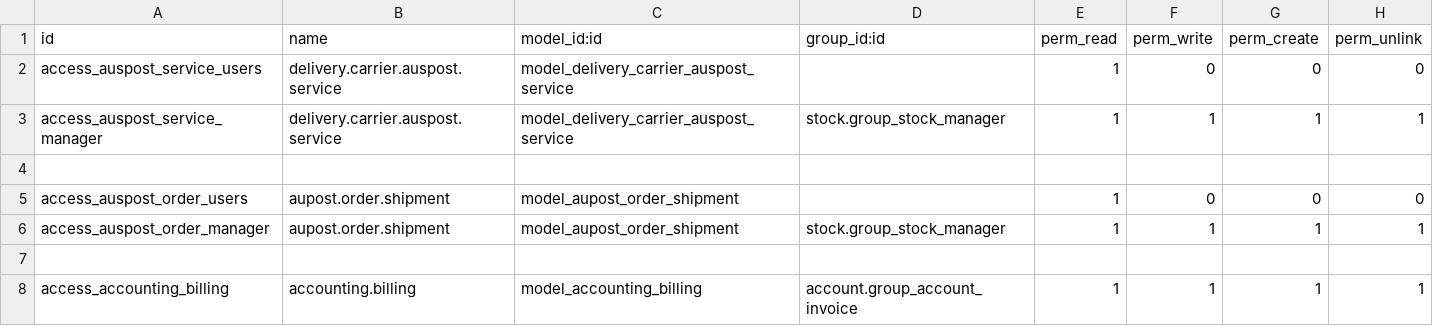
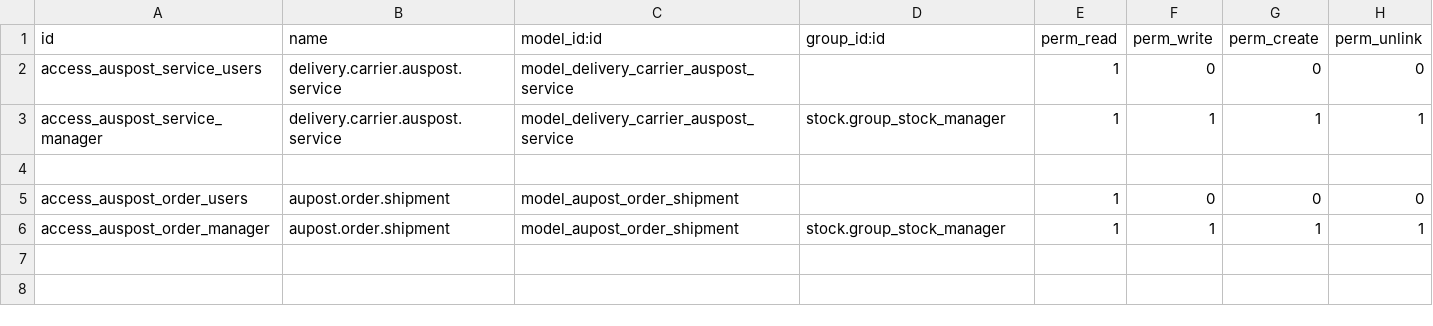
Before and after one commit to awb-yan/pavi-dev-092221, a CSV file: awb_subscriber_bill_automation/security/ir.model.access.csv, drawn as a sheet; the diff names each change by its address in the sheet, - before the commit and + after, or states it on an @@ line.

```diff
--- a/awb_subscriber_bill_automation/security/ir.model.access.csv
+++ b/awb_subscriber_bill_automation/security/ir.model.access.csv
-row 7: (empty)
-row 8: access_accounting_billing | accounting.billing | model_accounting_billing | account.group_account_invoice | 1 | 1 | 1 | 1
```
Also changed, not shown: 1 other file.
